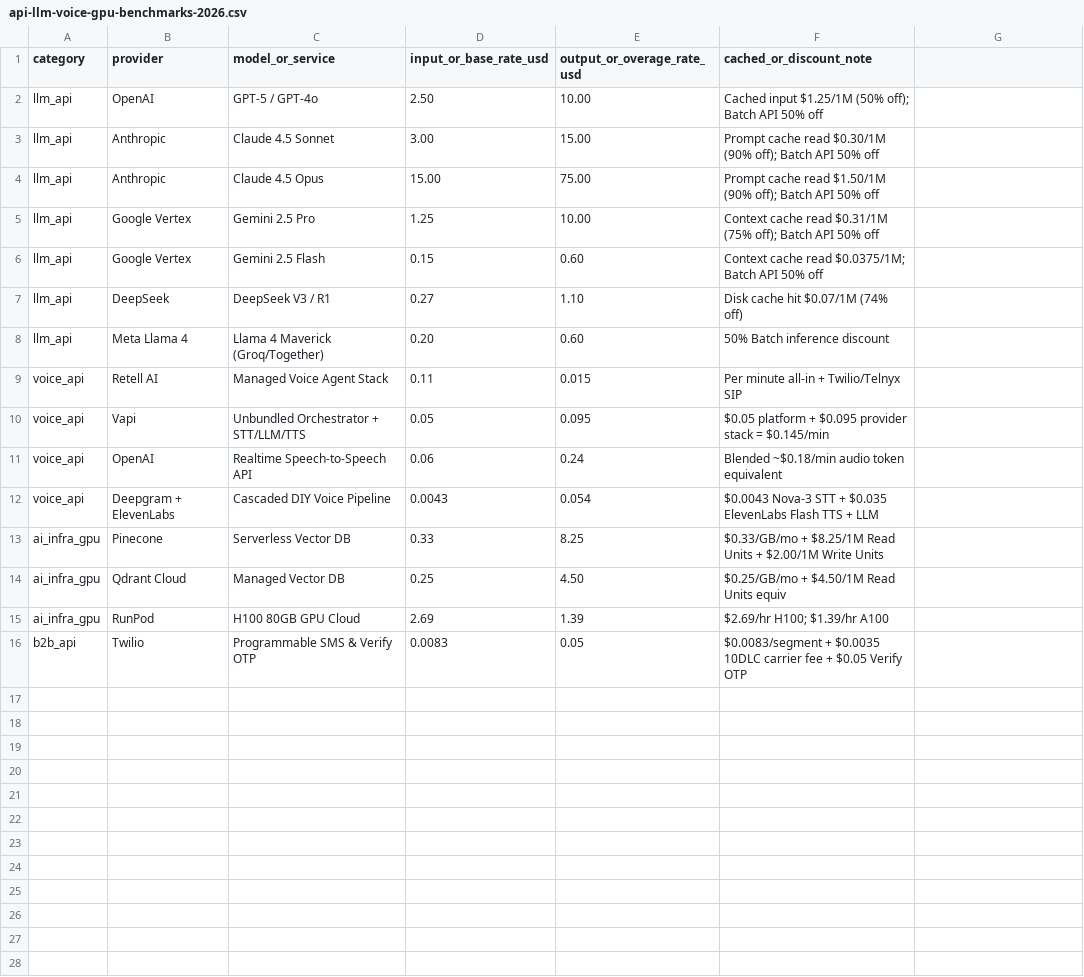
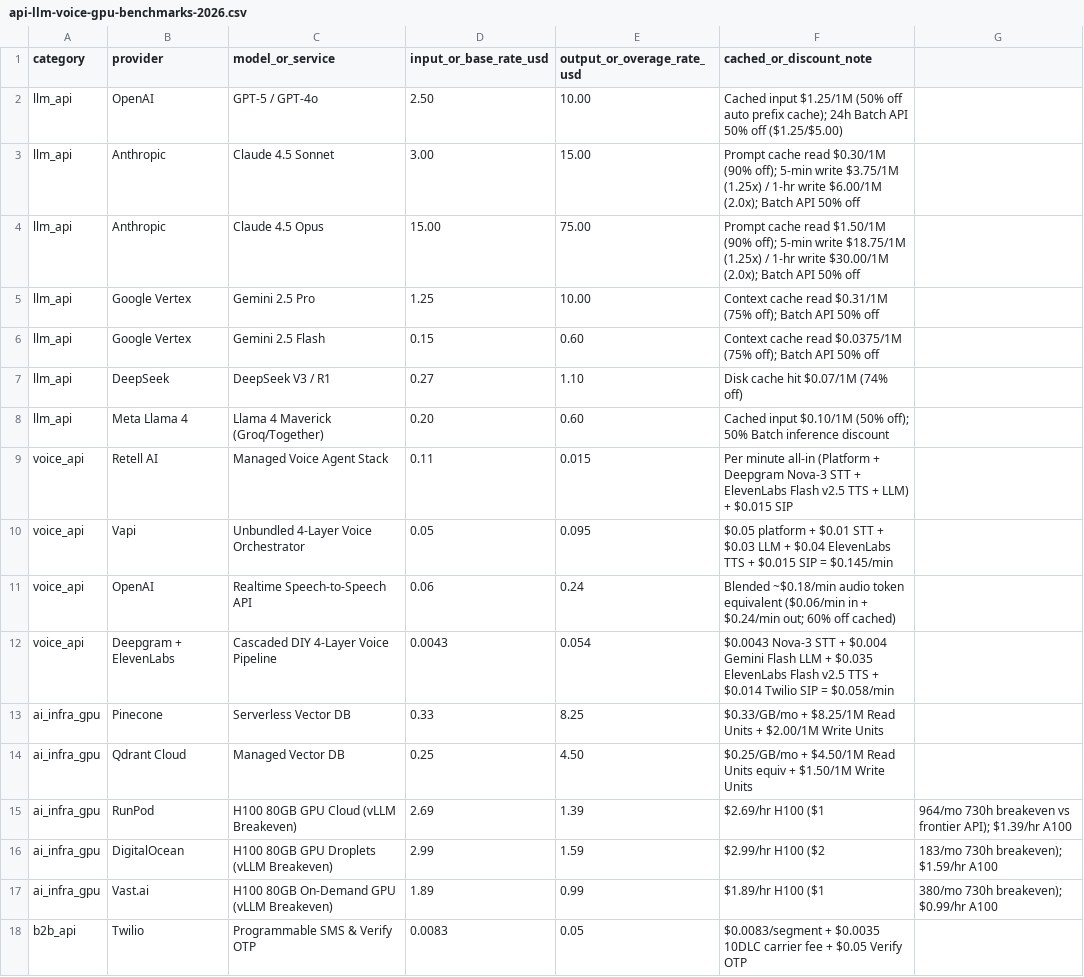
Before and after one commit to rtpait/apicostaudit, a CSV file: src/datasets/api-llm-voice-gpu-benchmarks-2026.csv, drawn as a sheet.

Commit message:
release(apicostaudit.com): v1.2.0 — 24/7 Rapid-Build Sprint (RAPID-BUILD-AUTO-ROTATE-20261028-0830): Verified live GSC indexation (0/17 canonical SEO routes indexed, 18 total built HTML routes incl. /admin/, dns_txt_verified: true, 17==17 sitemap.xml parity, HOLD_AWAITING_75PCT_GSC_INDEXATION), audited 187/187 (100%) 4-axis API_COSTS commercial CTAs & single-home calculator isolation (llm-token-calc) with zero sister-domain leakage, and integrated Q4 2026 OpenAI Prefix Cache (50% off) + Claude 4.5 Sonnet/Opus 90% Cache Read & 5m/1h Write TTLs + 4-Layer Voice AI Stack + H100 vLLM Breakeven benchmarks

```diff
--- a/src/datasets/api-llm-voice-gpu-benchmarks-2026.csv
+++ b/src/datasets/api-llm-voice-gpu-benchmarks-2026.csv
@@ -1,16 +1,18 @@
 category,provider,model_or_service,input_or_base_rate_usd,output_or_overage_rate_usd,cached_or_discount_note
-llm_api,OpenAI,GPT-5 / GPT-4o,2.50,10.00,Cached input $1.25/1M (50% off); Batch API 50% off
-llm_api,Anthropic,Claude 4.5 Sonnet,3.00,15.00,Prompt cache read $0.30/1M (90% off); Batch API 50% off
-llm_api,Anthropic,Claude 4.5 Opus,15.00,75.00,Prompt cache read $1.50/1M (90% off); Batch API 50% off
+llm_api,OpenAI,GPT-5 / GPT-4o,2.50,10.00,Cached input $1.25/1M (50% off auto prefix cache); 24h Batch API 50% off ($1.25/$5.00)
+llm_api,Anthropic,Claude 4.5 Sonnet,3.00,15.00,Prompt cache read $0.30/1M (90% off); 5-min write $3.75/1M (1.25x) / 1-hr write $6.00/1M (2.0x); Batch API 50% off
+llm_api,Anthropic,Claude 4.5 Opus,15.00,75.00,Prompt cache read $1.50/1M (90% off); 5-min write $18.75/1M (1.25x) / 1-hr write $30.00/1M (2.0x); Batch API 50% off
 llm_api,Google Vertex,Gemini 2.5 Pro,1.25,10.00,Context cache read $0.31/1M (75% off); Batch API 50% off
-llm_api,Google Vertex,Gemini 2.5 Flash,0.15,0.60,Context cache read $0.0375/1M; Batch API 50% off
+llm_api,Google Vertex,Gemini 2.5 Flash,0.15,0.60,Context cache read $0.0375/1M (75% off); Batch API 50% off
 llm_api,DeepSeek,DeepSeek V3 / R1,0.27,1.10,Disk cache hit $0.07/1M (74% off)
-llm_api,Meta Llama 4,Llama 4 Maverick (Groq/Together),0.20,0.60,50% Batch inference discount
-voice_api,Retell AI,Managed Voice Agent Stack,0.11,0.015,Per minute all-in + Twilio/Telnyx SIP
-voice_api,Vapi,Unbundled Orchestrator + STT/LLM/TTS,0.05,0.095,$0.05 platform + $0.095 provider stack = $0.145/min
-voice_api,OpenAI,Realtime Speech-to-Speech API,0.06,0.24,Blended ~$0.18/min audio token equivalent
-voice_api,Deepgram + ElevenLabs,Cascaded DIY Voice Pipeline,0.0043,0.054,$0.0043 Nova-3 STT + $0.035 ElevenLabs Flash TTS + LLM
+llm_api,Meta Llama 4,Llama 4 Maverick (Groq/Together),0.20,0.60,Cached input $0.10/1M (50% off); 50% Batch inference discount
+voice_api,Retell AI,Managed Voice Agent Stack,0.11,0.015,Per minute all-in (Platform + Deepgram Nova-3 STT + ElevenLabs Flash v2.5 TTS + LLM) + $0.015 SIP
+voice_api,Vapi,Unbundled 4-Layer Voice Orchestrator,0.05,0.095,$0.05 platform + $0.01 STT + $0.03 LLM + $0.04 ElevenLabs TTS + $0.015 SIP = $0.145/min
+voice_api,OpenAI,Realtime Speech-to-Speech API,0.06,0.24,Blended ~$0.18/min audio token equivalent ($0.06/min in + $0.24/min out; 60% off cached)
+voice_api,Deepgram + ElevenLabs,Cascaded DIY 4-Layer Voice Pipeline,0.0043,0.054,$0.0043 Nova-3 STT + $0.004 Gemini Flash LLM + $0.035 ElevenLabs Flash v2.5 TTS + $0.014 Twilio SIP = $0.058/min
 ai_infra_gpu,Pinecone,Serverless Vector DB,0.33,8.25,$0.33/GB/mo + $8.25/1M Read Units + $2.00/1M Write Units
-ai_infra_gpu,Qdrant Cloud,Managed Vector DB,0.25,4.50,$0.25/GB/mo + $4.50/1M Read Units equiv
-ai_infra_gpu,RunPod,H100 80GB GPU Cloud,2.69,1.39,$2.69/hr H100; $1.39/hr A100
+ai_infra_gpu,Qdrant Cloud,Managed Vector DB,0.25,4.50,$0.25/GB/mo + $4.50/1M Read Units equiv + $1.50/1M Write Units
+ai_infra_gpu,RunPod,H100 80GB GPU Cloud (vLLM Breakeven),2.69,1.39,$2.69/hr H100 ($1,964/mo 730h breakeven vs frontier API); $1.39/hr A100
+ai_infra_gpu,DigitalOcean,H100 80GB GPU Droplets (vLLM Breakeven),2.99,1.59,$2.99/hr H100 ($2,183/mo 730h breakeven); $1.59/hr A100
+ai_infra_gpu,Vast.ai,H100 80GB On-Demand GPU (vLLM Breakeven),1.89,0.99,$1.89/hr H100 ($1,380/mo 730h breakeven); $0.99/hr A100
 b2b_api,Twilio,Programmable SMS & Verify OTP,0.0083,0.05,$0.0083/segment + $0.0035 10DLC carrier fee + $0.05 Verify OTP
```
Also changed, not shown: 24 other files.
